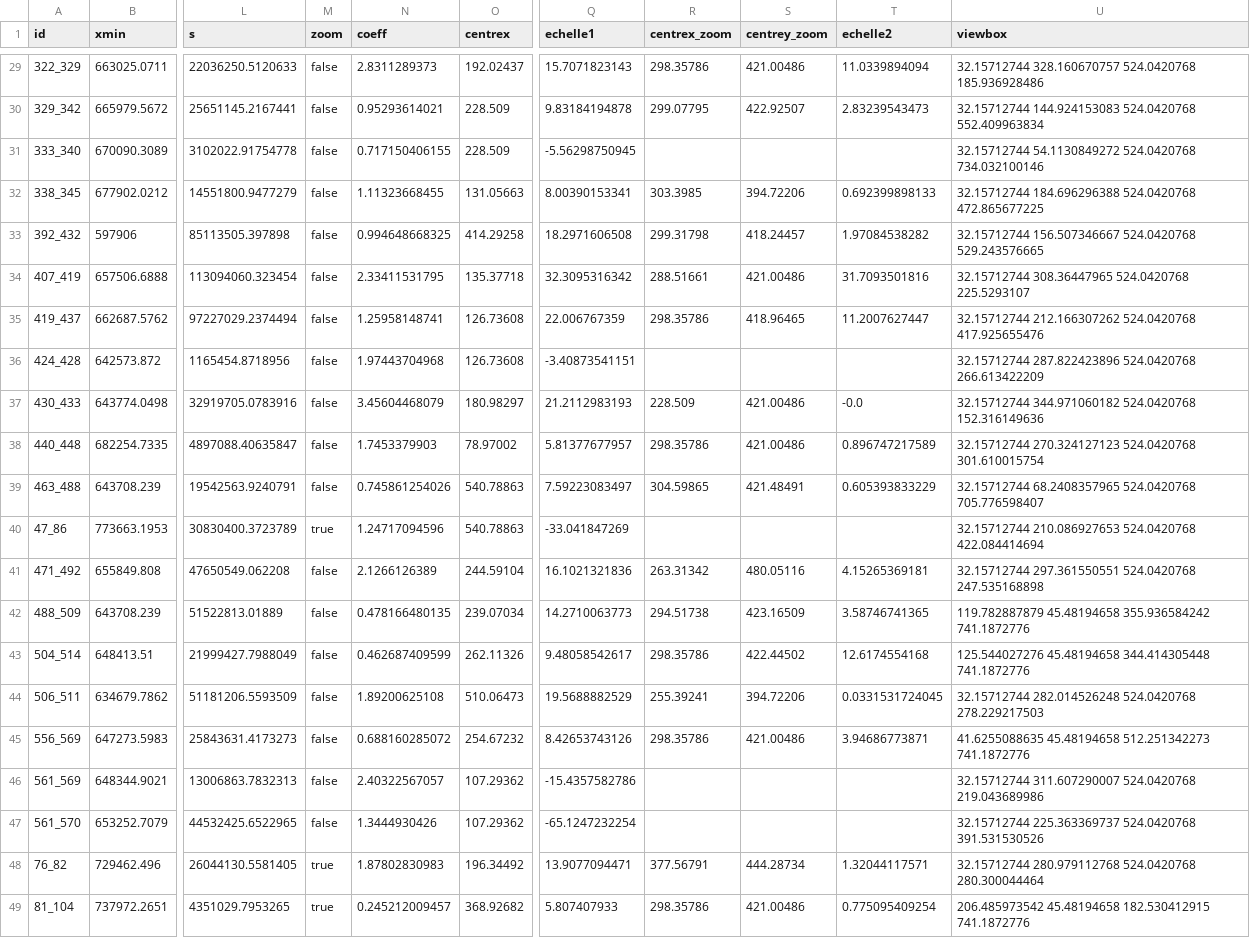
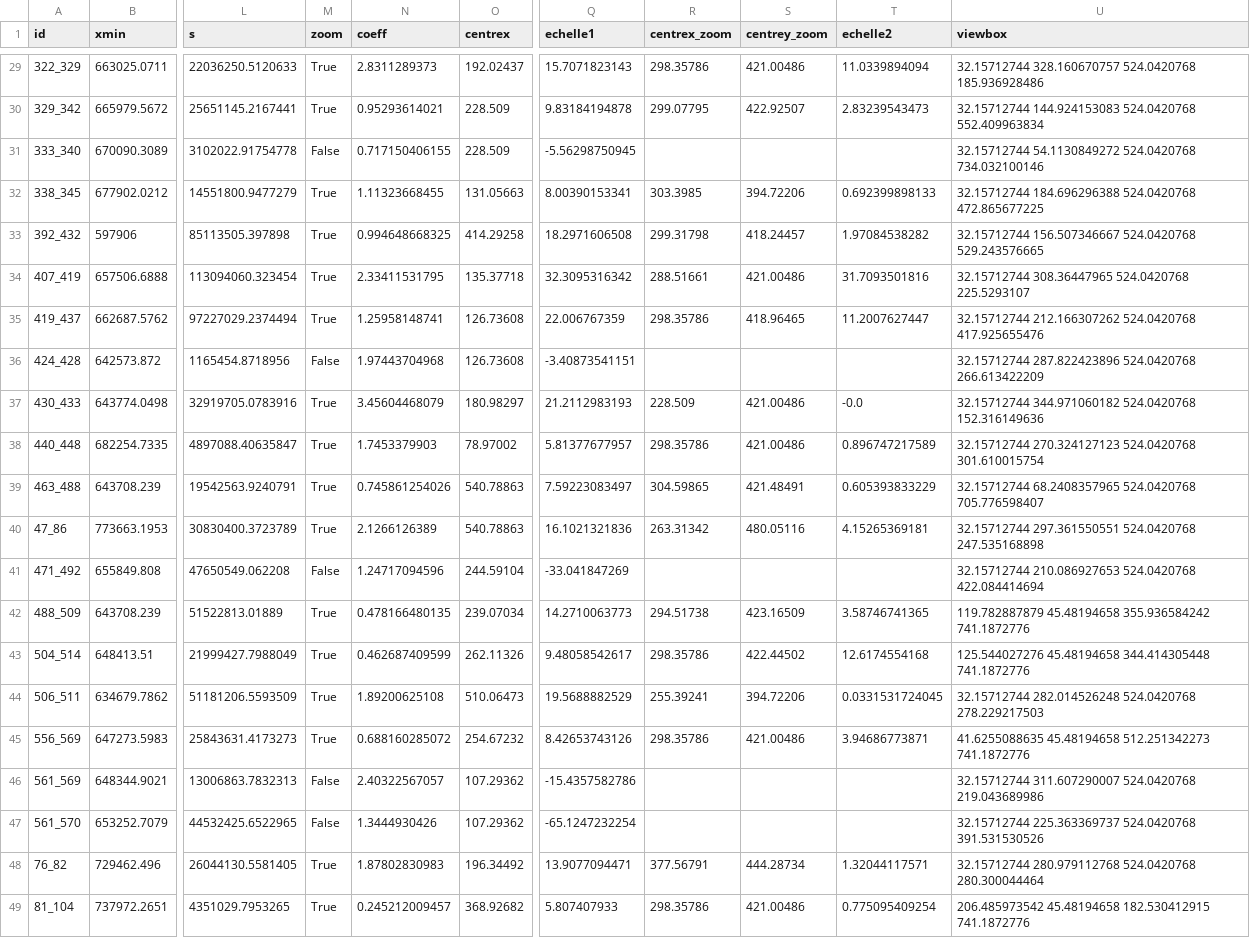
Before and after one commit to sarahcab/sarahcab.github.io, a CSV file: tves/atlas_synergie/data/emprises.csv, drawn as a sheet; only a part is shown, gaps mark what is left out; the diff covers the shown part only; the diff names each change by its address in the sheet, - before the commit and + after, or states it on an @@ line.

```diff
--- a/tves/atlas_synergie/data/emprises.csv
+++ b/tves/atlas_synergie/data/emprises.csv
-M29:M30 (zoom): false
+M29:M30 (zoom): True
-M31 (zoom): false
+M31 (zoom): False
-M32:M35 (zoom): false
+M32:M35 (zoom): True
-M36 (zoom): false
+M36 (zoom): False
-M37:M39 (zoom): false
+M37:M39 (zoom): True
-M40 (zoom): true
+M40 (zoom): True
-N40 (coeff): 1.24717094596
+N40 (coeff): 2.1266126389
-Q40 (echelle1): -33.041847269
+Q40 (echelle1): 16.1021321836
-R40 (centrex_zoom): (empty)
+R40 (centrex_zoom): 263.31342
-S40 (centrey_zoom): (empty)
+S40 (centrey_zoom): 480.05116
-T40 (echelle2): (empty)
+T40 (echelle2): 4.15265369181
-U40 (viewbox): 32.15712744 210.086927653 524.0420768 422.084414694
+U40 (viewbox): 32.15712744 297.361550551 524.0420768 247.535168898
-M41 (zoom): false
+M41 (zoom): False
-N41 (coeff): 2.1266126389
+N41 (coeff): 1.24717094596
-Q41 (echelle1): 16.1021321836
+Q41 (echelle1): -33.041847269
-R41 (centrex_zoom): 263.31342
+R41 (centrex_zoom): (empty)
-S41 (centrey_zoom): 480.05116
+S41 (centrey_zoom): (empty)
-T41 (echelle2): 4.15265369181
+T41 (echelle2): (empty)
-U41 (viewbox): 32.15712744 297.361550551 524.0420768 247.535168898
+U41 (viewbox): 32.15712744 210.086927653 524.0420768 422.084414694
-M42:M45 (zoom): false
+M42:M45 (zoom): True
-M46:M47 (zoom): false
+M46:M47 (zoom): False
-M48:M49 (zoom): true
+M48:M49 (zoom): True
```
Also changed, not shown: 27 edited cells elsewhere in this file.
